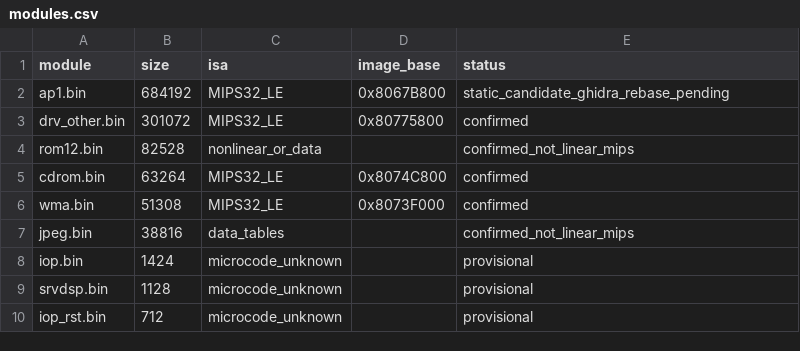
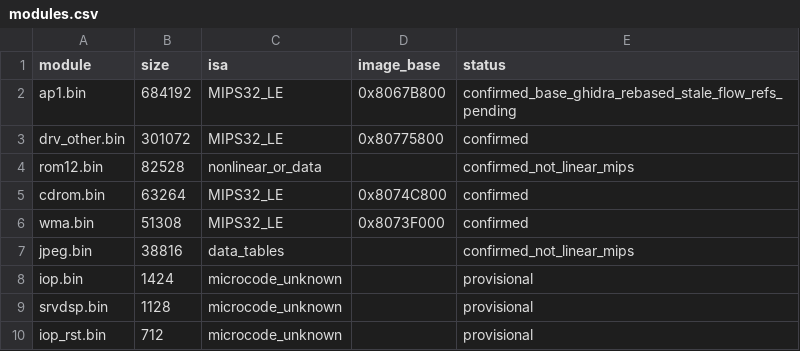
Before and after one commit to ArthurKoba/hd-audio-rush-sphe8202r, a CSV file: reverse/modules.csv, drawn as a sheet.

```diff
--- a/reverse/modules.csv
+++ b/reverse/modules.csv
@@ -1,3 +1,3 @@
 module,size,isa,image_base,status
-ap1.bin,684192,MIPS32_LE,0x8067B800,static_candidate_ghidra_rebase_pending
+ap1.bin,684192,MIPS32_LE,0x8067B800,confirmed_base_ghidra_rebased_stale_flow_refs_pending
 drv_other.bin,301072,MIPS32_LE,0x80775800,confirmed
```
